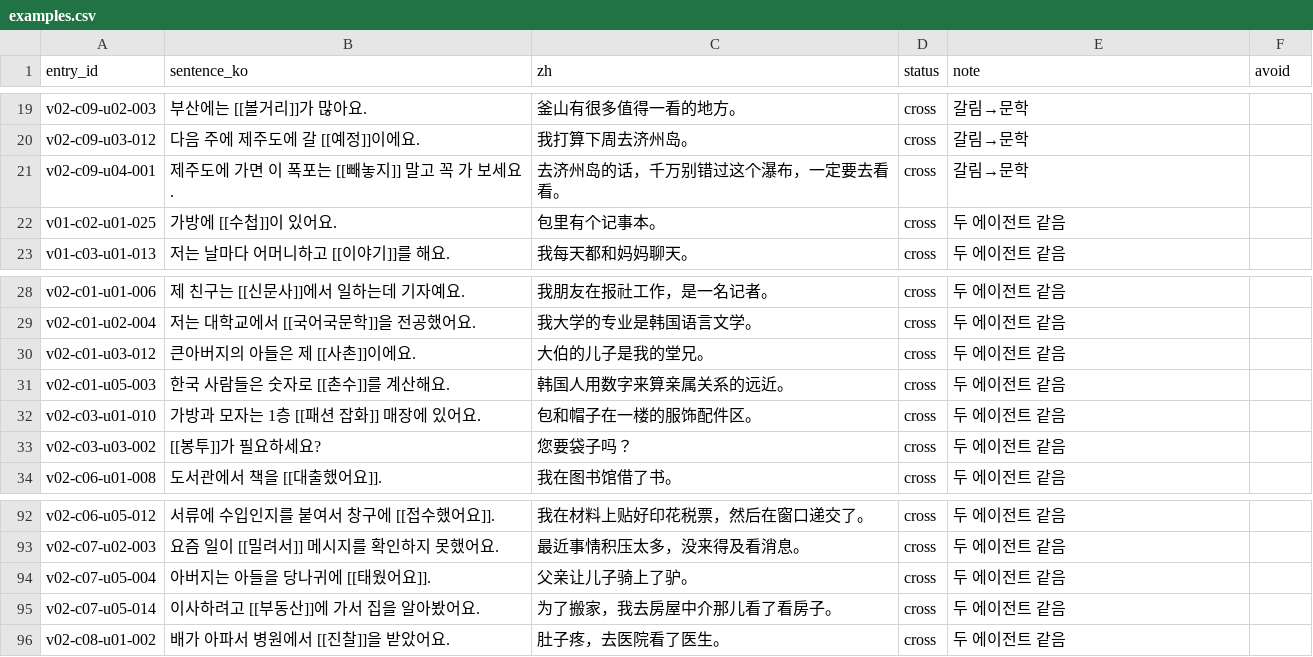
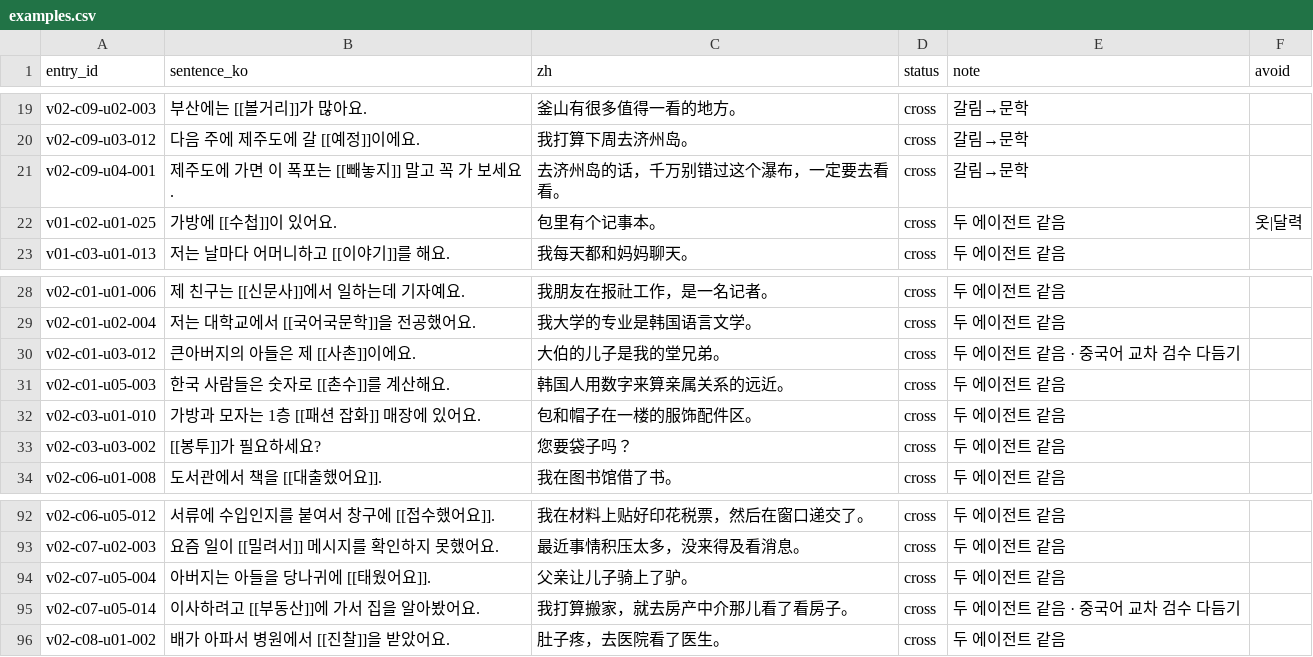
Before and after one commit to Fullcharge13/Learning-Korean, a CSV file: data/examples.csv, drawn as a sheet; only a part is shown, gaps mark what is left out; the diff covers the shown part only.

```diff
--- a/data/examples.csv
+++ b/data/examples.csv
@@ -21,3 +21,3 @@ v02-c09-u03-012,다음 주에 제주도에 갈 [[예정]]이에요.,我打算下
 v02-c09-u04-001,제주도에 가면 이 폭포는 [[빼놓지]] 말고 꼭 가 보세요.,去济州岛的话，千万别错过这个瀑布，一定要去看看。,cross,갈림→문학,
-v01-c02-u01-025,가방에 [[수첩]]이 있어요.,包里有个记事本。,cross,두 에이전트 같음,
+v01-c02-u01-025,가방에 [[수첩]]이 있어요.,包里有个记事本。,cross,두 에이전트 같음,옷|달력
 v01-c03-u01-013,저는 날마다 어머니하고 [[이야기]]를 해요.,我每天都和妈妈聊天。,cross,두 에이전트 같음,
@@ -29,3 +29,3 @@ v02-c01-u01-006,제 친구는 [[신문사]]에서 일하는데 기자예요.,我
 v02-c01-u02-004,저는 대학교에서 [[국어국문학]]을 전공했어요.,我大学的专业是韩国语言文学。,cross,두 에이전트 같음,
-v02-c01-u03-012,큰아버지의 아들은 제 [[사촌]]이에요.,大伯的儿子是我的堂兄。,cross,두 에이전트 같음,
+v02-c01-u03-012,큰아버지의 아들은 제 [[사촌]]이에요.,大伯的儿子是我的堂兄弟。,cross,두 에이전트 같음 · 중국어 교차 검수 다듬기,
 v02-c01-u05-003,한국 사람들은 숫자로 [[촌수]]를 계산해요.,韩国人用数字来算亲属关系的远近。,cross,두 에이전트 같음,
@@ -94,3 +94,3 @@ v02-c07-u02-003,요즘 일이 [[밀려서]] 메시지를 확인하지 못했어
 v02-c07-u05-004,아버지는 아들을 당나귀에 [[태웠어요]].,父亲让儿子骑上了驴。,cross,두 에이전트 같음,
-v02-c07-u05-014,이사하려고 [[부동산]]에 가서 집을 알아봤어요.,为了搬家，我去房屋中介那儿看了看房子。,cross,두 에이전트 같음,
+v02-c07-u05-014,이사하려고 [[부동산]]에 가서 집을 알아봤어요.,我打算搬家，就去房产中介那儿看了看房子。,cross,두 에이전트 같음 · 중국어 교차 검수 다듬기,
 v02-c08-u01-002,배가 아파서 병원에서 [[진찰]]을 받았어요.,肚子疼，去医院看了医生。,cross,두 에이전트 같음,
```
Also changed, not shown: 15 edited cells elsewhere in this file, data/zh-review.csv, docs/review/2026-11-06-재검수-고칠목록.csv, 2 other files.
